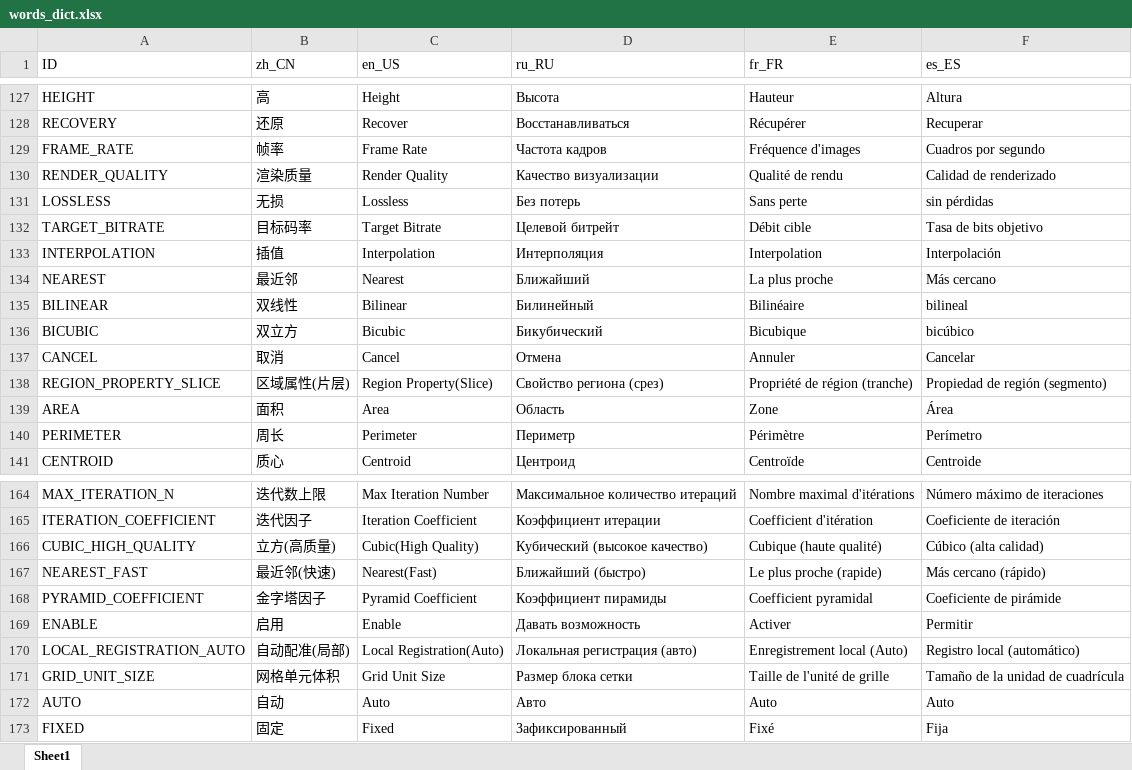
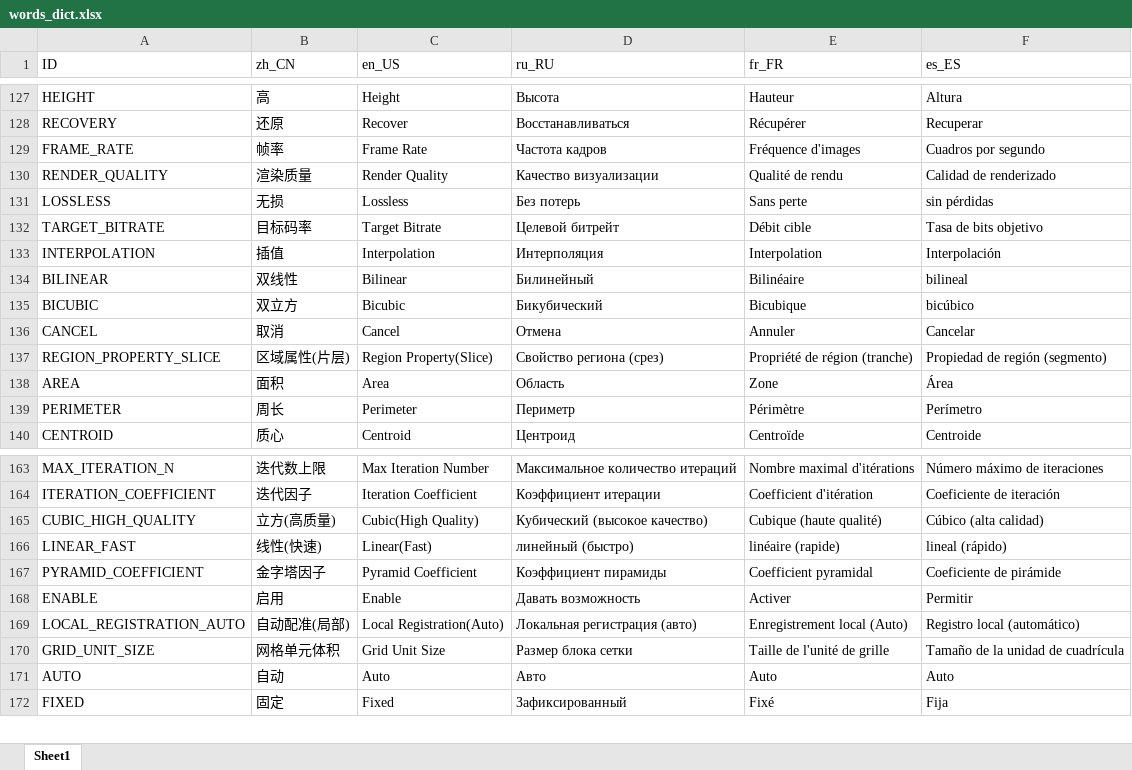
Before and after one commit to TomLee98/Registration, an Excel workbook: lang/words_dict.xlsx, sheet Sheet1, drawn as a sheet; only a part is shown, gaps mark what is left out; values as stored, in another font and other column widths than the file's, no borders; removed rows and columns are numbered as before the commit, all else as after; the diff names each change by its address in the sheet, - before the commit and + after, or states it on an @@ line.

```diff
--- a/lang/words_dict.xlsx (sheet Sheet1)
+++ b/lang/words_dict.xlsx (sheet Sheet1)
-row 134: NEAREST | 最近邻 | Nearest | Ближайший | La plus proche | Más cercano
-row 167: NEAREST_FAST | 最近邻(快速) | Nearest(Fast) | Ближайший (быстро) | Le plus proche (rapide) | Más cercano (rápido)
+row 166: LINEAR_FAST | 线性(快速) | Linear(Fast) | линейный (быстро) | linéaire (rapide) | lineal (rápido)
```
Also changed, not shown: 24 other files.
